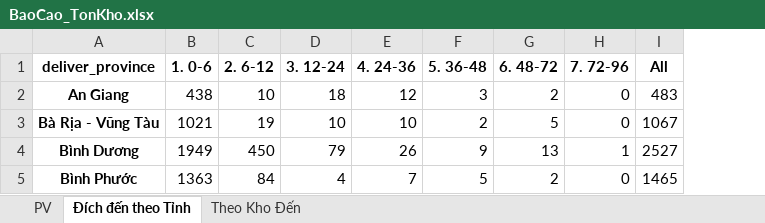
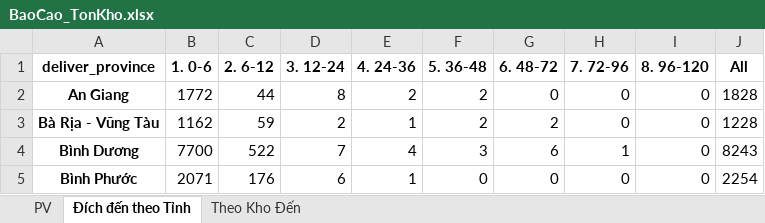
Before and after one commit to ImDiDinne/ktchcm01, an Excel workbook: BaoCao_TonKho.xlsx, sheet Đích đến theo Tỉnh, drawn as a sheet; only a part is shown; values as stored, in another font and other column widths than the file's, no borders; addresses are those after the commit; the diff covers the shown part only; the diff names each change by its address in the sheet, - before the commit and + after, or states it on an @@ line.

```diff
--- a/BaoCao_TonKho.xlsx (sheet Đích đến theo Tỉnh)
+++ b/BaoCao_TonKho.xlsx (sheet Đích đến theo Tỉnh)
+column I (8. 96-120), rows 2-5: all 0
-B2 (1. 0-6): 438
+B2 (1. 0-6): 1772
-C2 (2. 6-12): 10
+C2 (2. 6-12): 44
-D2 (3. 12-24): 18
+D2 (3. 12-24): 8
-E2 (4. 24-36): 12
+E2 (4. 24-36): 2
-F2 (5. 36-48): 3
+F2 (5. 36-48): 2
-G2 (6. 48-72): 2
+G2 (6. 48-72): 0
-J2 (All): 483
+J2 (All): 1828
-B3 (1. 0-6): 1021
+B3 (1. 0-6): 1162
-C3 (2. 6-12): 19
+C3 (2. 6-12): 59
-D3 (3. 12-24): 10
+D3 (3. 12-24): 2
-E3 (4. 24-36): 10
+E3 (4. 24-36): 1
-G3 (6. 48-72): 5
+G3 (6. 48-72): 2
-J3 (All): 1067
+J3 (All): 1228
-B4 (1. 0-6): 1949
+B4 (1. 0-6): 7700
-C4 (2. 6-12): 450
+C4 (2. 6-12): 522
-D4 (3. 12-24): 79
+D4 (3. 12-24): 7
-E4 (4. 24-36): 26
+E4 (4. 24-36): 4
-F4 (5. 36-48): 9
+F4 (5. 36-48): 3
-G4 (6. 48-72): 13
+G4 (6. 48-72): 6
-J4 (All): 2527
+J4 (All): 8243
-B5 (1. 0-6): 1363
+B5 (1. 0-6): 2071
-C5 (2. 6-12): 84
+C5 (2. 6-12): 176
-D5 (3. 12-24): 4
+D5 (3. 12-24): 6
-E5 (4. 24-36): 7
+E5 (4. 24-36): 1
-F5 (5. 36-48): 5
+F5 (5. 36-48): 0
-G5 (6. 48-72): 2
+G5 (6. 48-72): 0
-J5 (All): 1465
+J5 (All): 2254
```
Also changed, not shown: 353 edited cells elsewhere in this sheet, sheet PV, sheet Theo Kho Đến, 2 other files.
